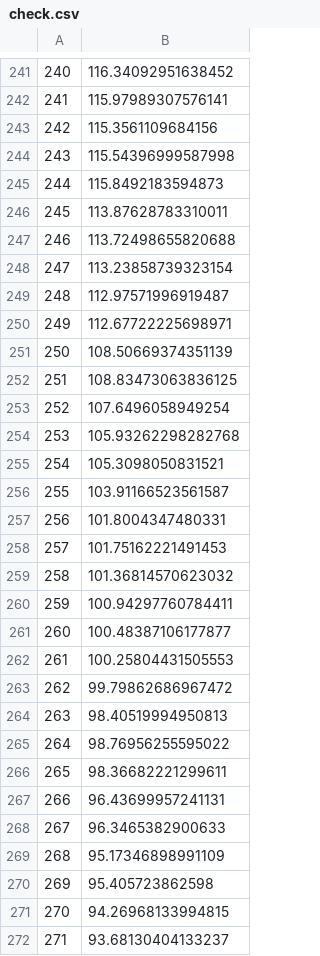
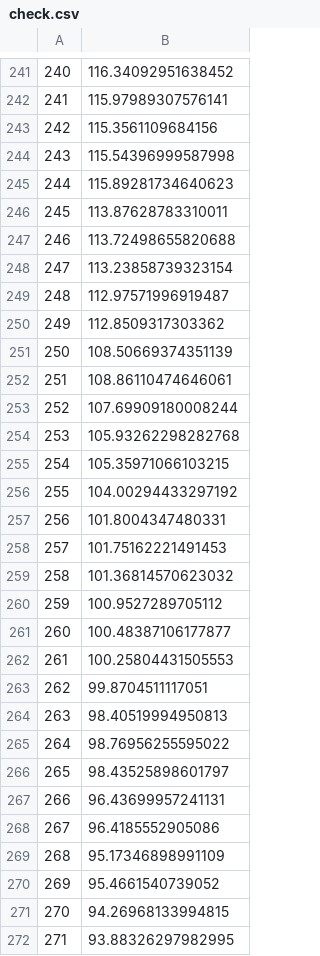
Before and after one commit to JoelImperio/TestFlask, a CSV file: check.csv, drawn as a sheet; only a part is shown, gaps mark what is left out; the diff covers the shown part only.

```diff
--- a/check.csv
+++ b/check.csv
@@ -244,3 +244,3 @@
 243,115.54396999587998
-244,115.8492183594873
+244,115.89281734640623
 245,113.87628783310011
@@ -249,9 +249,9 @@
 248,112.97571996919487
-249,112.67722225698971
+249,112.8509317303362
 250,108.50669374351139
-251,108.83473063836125
-252,107.6496058949254
+251,108.86110474646061
+252,107.69909180008244
 253,105.93262298282768
-254,105.3098050831521
-255,103.91166523561587
+254,105.35971066103215
+255,104.00294433297192
 256,101.8004347480331
@@ -259,14 +259,14 @@
 258,101.36814570623032
-259,100.94297760784411
+259,100.9527289705112
 260,100.48387106177877
 261,100.25804431505553
-262,99.79862686967472
+262,99.8704511117051
 263,98.40519994950813
 264,98.76956255595022
-265,98.36682221299611
+265,98.43525898601797
 266,96.43699957241131
-267,96.3465382900633
+267,96.4185552905086
 268,95.17346898991109
-269,95.405723862598
+269,95.4661540739052
 270,94.26968133994815
-271,93.68130404133237
+271,93.88326297982995
```
Also changed, not shown: 135 edited cells elsewhere in this file, 1 other file.
